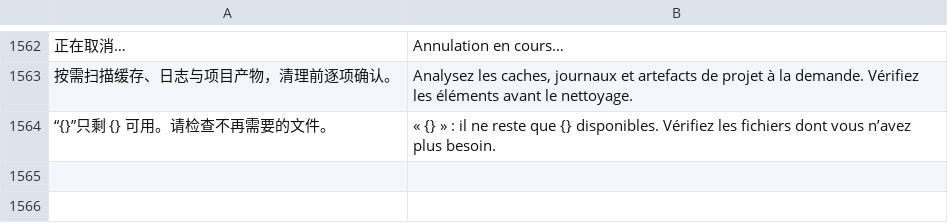
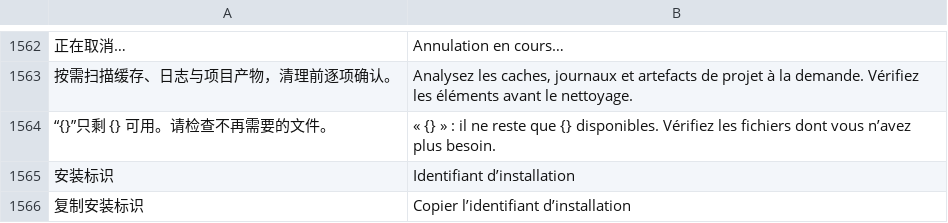
Before and after one commit to ysicing/XStats, a TSV file: Packages/XStatsKit/Sources/Localization/Resources/fr.tsv, drawn as a sheet; only a part is shown, gaps mark what is left out; the diff names each change by its address in the sheet, - before the commit and + after, or states it on an @@ line.

```diff
--- a/Packages/XStatsKit/Sources/Localization/Resources/fr.tsv
+++ b/Packages/XStatsKit/Sources/Localization/Resources/fr.tsv
+row 1565: 安装标识 | Identifiant d’installation
+row 1566: 复制安装标识 | Copier l’identifiant d’installation
```
Also changed, not shown: Packages/XStatsKit/Sources/Localization/Resources/ar.tsv, Packages/XStatsKit/Sources/Localization/Resources/de.tsv, 17 other files.
